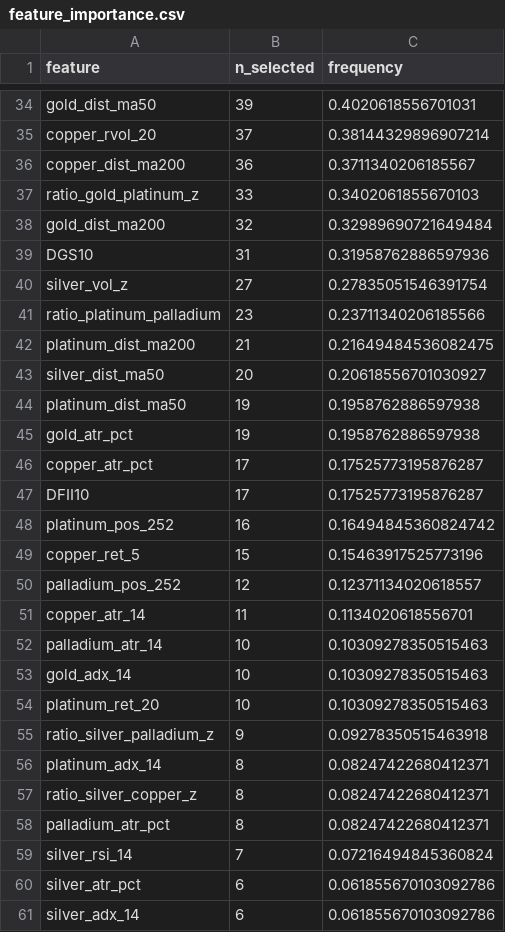
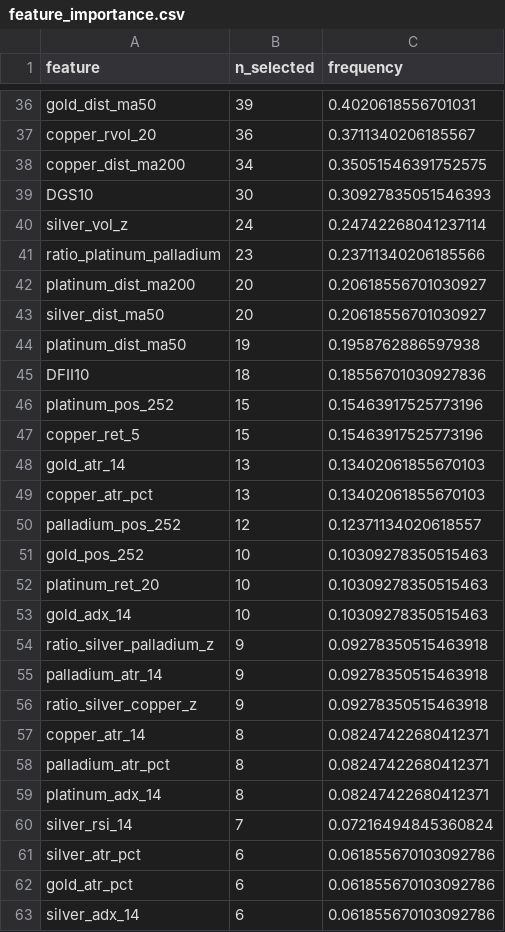
Before and after one commit to Timofey03/silver_trading_assistant, a CSV file: baseline_outputs_multiasset/e3b_adaptive/feature_importance.csv, drawn as a sheet; only a part is shown, gaps mark what is left out; removed rows and columns are numbered as before the commit, all else as after; the diff covers the shown part only; the diff names each change by its address in the sheet, - before the commit and + after, or states it on an @@ line.

```diff
--- a/baseline_outputs_multiasset/e3b_adaptive/feature_importance.csv
+++ b/baseline_outputs_multiasset/e3b_adaptive/feature_importance.csv
-B37 (n_selected): 37
+B37 (n_selected): 36
-C37 (frequency): 0.38144329896907214
+C37 (frequency): 0.3711340206185567
-B38 (n_selected): 36
+B38 (n_selected): 34
-C38 (frequency): 0.3711340206185567
+C38 (frequency): 0.35051546391752575
-row 37: ratio_gold_platinum_z | 33 | 0.3402061855670103
-row 38: gold_dist_ma200 | 32 | 0.32989690721649484
-B39 (n_selected): 31
+B39 (n_selected): 30
-C39 (frequency): 0.31958762886597936
+C39 (frequency): 0.30927835051546393
-B40 (n_selected): 27
+B40 (n_selected): 24
-C40 (frequency): 0.27835051546391754
+C40 (frequency): 0.24742268041237114
-B42 (n_selected): 21
+B42 (n_selected): 20
-C42 (frequency): 0.21649484536082475
+C42 (frequency): 0.20618556701030927
-row 45: gold_atr_pct | 19 | 0.1958762886597938
-row 46: copper_atr_pct | 17 | 0.17525773195876287
-B45 (n_selected): 17
+B45 (n_selected): 18
-C45 (frequency): 0.17525773195876287
+C45 (frequency): 0.18556701030927836
-B46 (n_selected): 16
+B46 (n_selected): 15
-C46 (frequency): 0.16494845360824742
+C46 (frequency): 0.15463917525773196
+row 48: gold_atr_14 | 13 | 0.13402061855670103
+row 49: copper_atr_pct | 13 | 0.13402061855670103
-row 51: copper_atr_14 | 11 | 0.1134020618556701
+row 51: gold_pos_252 | 10 | 0.10309278350515463
-A52 (feature): palladium_atr_14
+A52 (feature): platinum_ret_20
-row 54: platinum_ret_20 | 10 | 0.10309278350515463
+row 55: palladium_atr_14 | 9 | 0.09278350515463918
+row 56: ratio_silver_copper_z | 9 | 0.09278350515463918
+row 57: copper_atr_14 | 8 | 0.08247422680412371
-row 57: ratio_silver_copper_z | 8 | 0.08247422680412371
+row 62: gold_atr_pct | 6 | 0.061855670103092786
```
Also changed, not shown: 13 added rows, 13 removed rows, 15 moved rows and 22 edited cells elsewhere in this file, baseline_outputs_multiasset/e3b_adaptive/trades.csv, daily_reports/e3b/training/2026-09-15/trades.csv, 13 other files.
